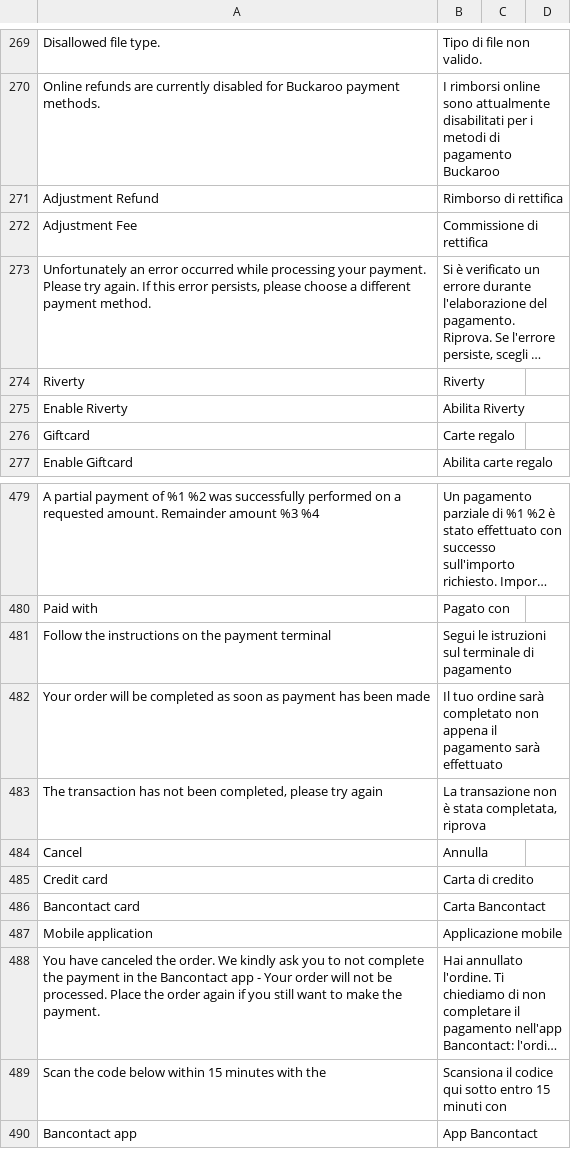
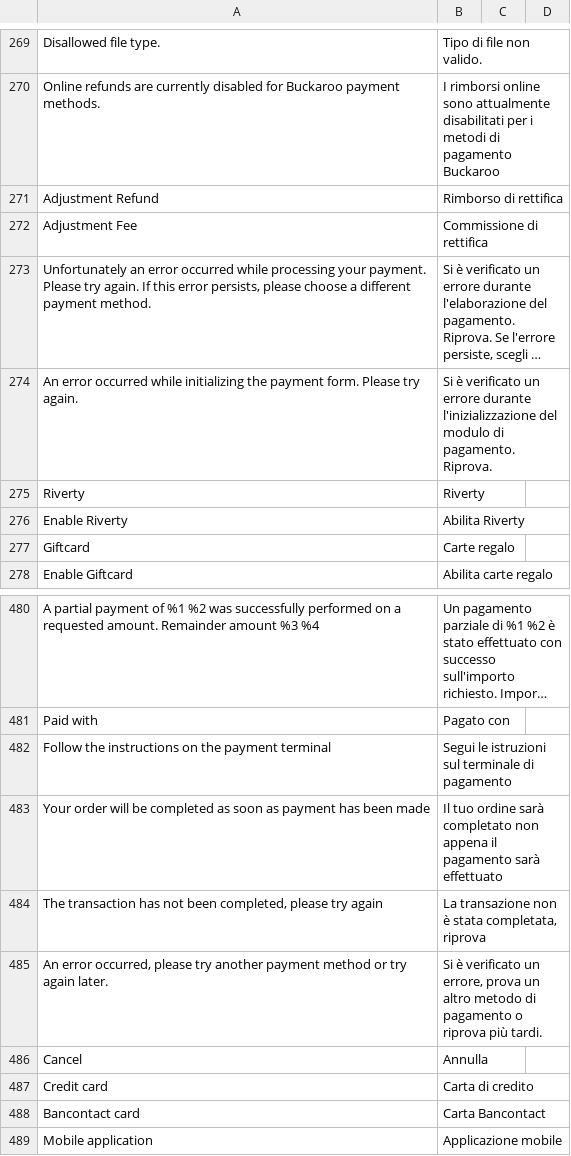
Before and after one commit to buckaroo-it/Magento2, a CSV file: i18n/it_IT.csv, drawn as a sheet; only a part is shown, gaps mark what is left out; the shorter side is filled out with more unchanged rows; long unchanged cells end in …; the diff names each change by its address in the sheet, - before the commit and + after, or states it on an @@ line.

Commit message:
localization: add Italian translations for payment error messages

```diff
--- a/i18n/it_IT.csv
+++ b/i18n/it_IT.csv
+row 274: An error occurred while initializing the payment form. Please try again. | Si è verificato un errore durante l'inizializzazione del modulo di pagamento. Riprova.
+row 485: An error occurred, please try another payment method or try again later. | Si è verificato un errore, prova un altro metodo di pagamento o riprova più tardi.
```
